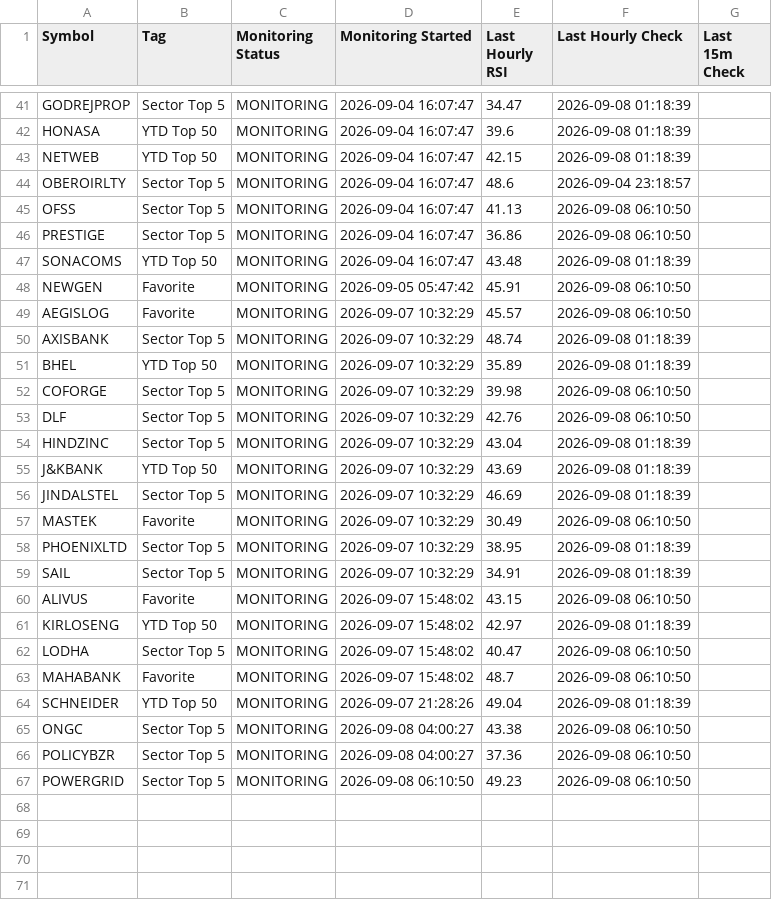
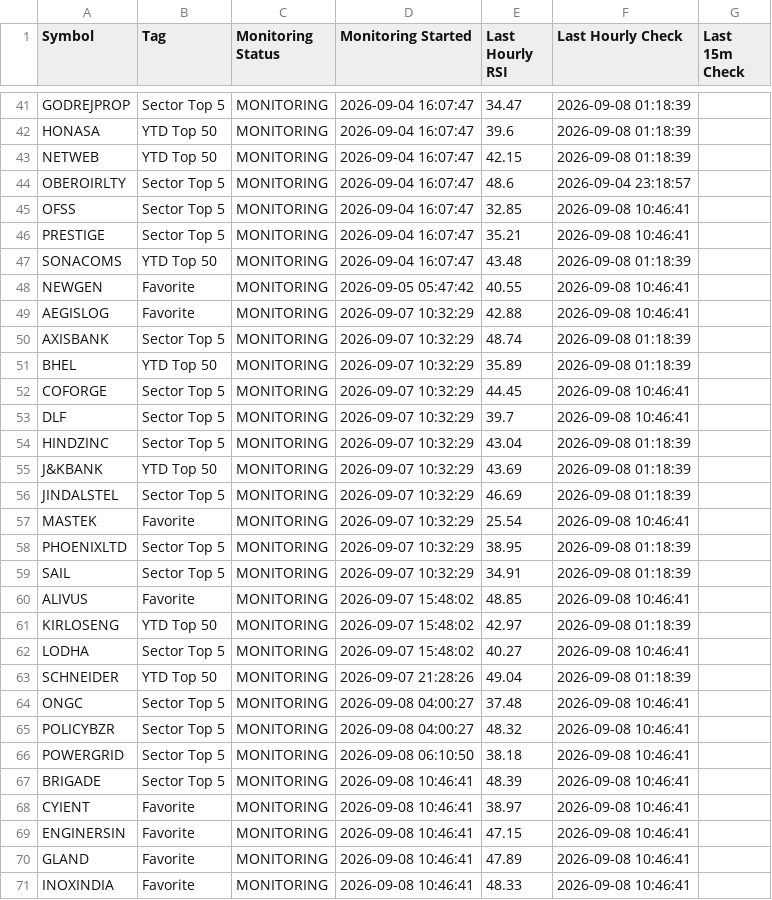
Before and after one commit to surajpjoshi/combined-stockstory, a CSV file: rsi/RSI_Monitoring_State.csv, drawn as a sheet; only a part is shown, gaps mark what is left out; the diff covers the shown part only.

```diff
--- a/rsi/RSI_Monitoring_State.csv
+++ b/rsi/RSI_Monitoring_State.csv
@@ -44,11 +44,11 @@ NETWEB,YTD Top 50,MONITORING,2026-09-04 16:07:47,42.15,2026-09-08 01:18:39,
 OBEROIRLTY,Sector Top 5,MONITORING,2026-09-04 16:07:47,48.6,2026-09-04 23:18:57,
-OFSS,Sector Top 5,MONITORING,2026-09-04 16:07:47,41.13,2026-09-08 06:10:50,
-PRESTIGE,Sector Top 5,MONITORING,2026-09-04 16:07:47,36.86,2026-09-08 06:10:50,
+OFSS,Sector Top 5,MONITORING,2026-09-04 16:07:47,32.85,2026-09-08 10:46:41,
+PRESTIGE,Sector Top 5,MONITORING,2026-09-04 16:07:47,35.21,2026-09-08 10:46:41,
 SONACOMS,YTD Top 50,MONITORING,2026-09-04 16:07:47,43.48,2026-09-08 01:18:39,
-NEWGEN,Favorite,MONITORING,2026-09-05 05:47:42,45.91,2026-09-08 06:10:50,
-AEGISLOG,Favorite,MONITORING,2026-09-07 10:32:29,45.57,2026-09-08 06:10:50,
+NEWGEN,Favorite,MONITORING,2026-09-05 05:47:42,40.55,2026-09-08 10:46:41,
+AEGISLOG,Favorite,MONITORING,2026-09-07 10:32:29,42.88,2026-09-08 10:46:41,
 AXISBANK,Sector Top 5,MONITORING,2026-09-07 10:32:29,48.74,2026-09-08 01:18:39,
 BHEL,YTD Top 50,MONITORING,2026-09-07 10:32:29,35.89,2026-09-08 01:18:39,
-COFORGE,Sector Top 5,MONITORING,2026-09-07 10:32:29,39.98,2026-09-08 06:10:50,
-DLF,Sector Top 5,MONITORING,2026-09-07 10:32:29,42.76,2026-09-08 06:10:50,
+COFORGE,Sector Top 5,MONITORING,2026-09-07 10:32:29,44.45,2026-09-08 10:46:41,
+DLF,Sector Top 5,MONITORING,2026-09-07 10:32:29,39.7,2026-09-08 10:46:41,
 HINDZINC,Sector Top 5,MONITORING,2026-09-07 10:32:29,43.04,2026-09-08 01:18:39,
@@ -56,12 +56,16 @@ J&KBANK,YTD Top 50,MONITORING,2026-09-07 10:32:29,43.69,2026-09-08 01:18:39,
 JINDALSTEL,Sector Top 5,MONITORING,2026-09-07 10:32:29,46.69,2026-09-08 01:18:39,
-MASTEK,Favorite,MONITORING,2026-09-07 10:32:29,30.49,2026-09-08 06:10:50,
+MASTEK,Favorite,MONITORING,2026-09-07 10:32:29,25.54,2026-09-08 10:46:41,
 PHOENIXLTD,Sector Top 5,MONITORING,2026-09-07 10:32:29,38.95,2026-09-08 01:18:39,
 SAIL,Sector Top 5,MONITORING,2026-09-07 10:32:29,34.91,2026-09-08 01:18:39,
-ALIVUS,Favorite,MONITORING,2026-09-07 15:48:02,43.15,2026-09-08 06:10:50,
+ALIVUS,Favorite,MONITORING,2026-09-07 15:48:02,48.85,2026-09-08 10:46:41,
 KIRLOSENG,YTD Top 50,MONITORING,2026-09-07 15:48:02,42.97,2026-09-08 01:18:39,
-LODHA,Sector Top 5,MONITORING,2026-09-07 15:48:02,40.47,2026-09-08 06:10:50,
-MAHABANK,Favorite,MONITORING,2026-09-07 15:48:02,48.7,2026-09-08 06:10:50,
+LODHA,Sector Top 5,MONITORING,2026-09-07 15:48:02,40.27,2026-09-08 10:46:41,
 SCHNEIDER,YTD Top 50,MONITORING,2026-09-07 21:28:26,49.04,2026-09-08 01:18:39,
-ONGC,Sector Top 5,MONITORING,2026-09-08 04:00:27,43.38,2026-09-08 06:10:50,
-POLICYBZR,Sector Top 5,MONITORING,2026-09-08 04:00:27,37.36,2026-09-08 06:10:50,
-POWERGRID,Sector Top 5,MONITORING,2026-09-08 06:10:50,49.23,2026-09-08 06:10:50,
+ONGC,Sector Top 5,MONITORING,2026-09-08 04:00:27,37.48,2026-09-08 10:46:41,
+POLICYBZR,Sector Top 5,MONITORING,2026-09-08 04:00:27,48.32,2026-09-08 10:46:41,
+POWERGRID,Sector Top 5,MONITORING,2026-09-08 06:10:50,38.18,2026-09-08 10:46:41,
+BRIGADE,Sector Top 5,MONITORING,2026-09-08 10:46:41,48.39,2026-09-08 10:46:41,
+CYIENT,Favorite,MONITORING,2026-09-08 10:46:41,38.97,2026-09-08 10:46:41,
+ENGINERSIN,Favorite,MONITORING,2026-09-08 10:46:41,47.15,2026-09-08 10:46:41,
+GLAND,Favorite,MONITORING,2026-09-08 10:46:41,47.89,2026-09-08 10:46:41,
+INOXINDIA,Favorite,MONITORING,2026-09-08 10:46:41,48.33,2026-09-08 10:46:41,
```
Also changed, not shown: 4 added rows and 16 edited cells elsewhere in this file, rsi/latest_results.csv, 3 other files.
